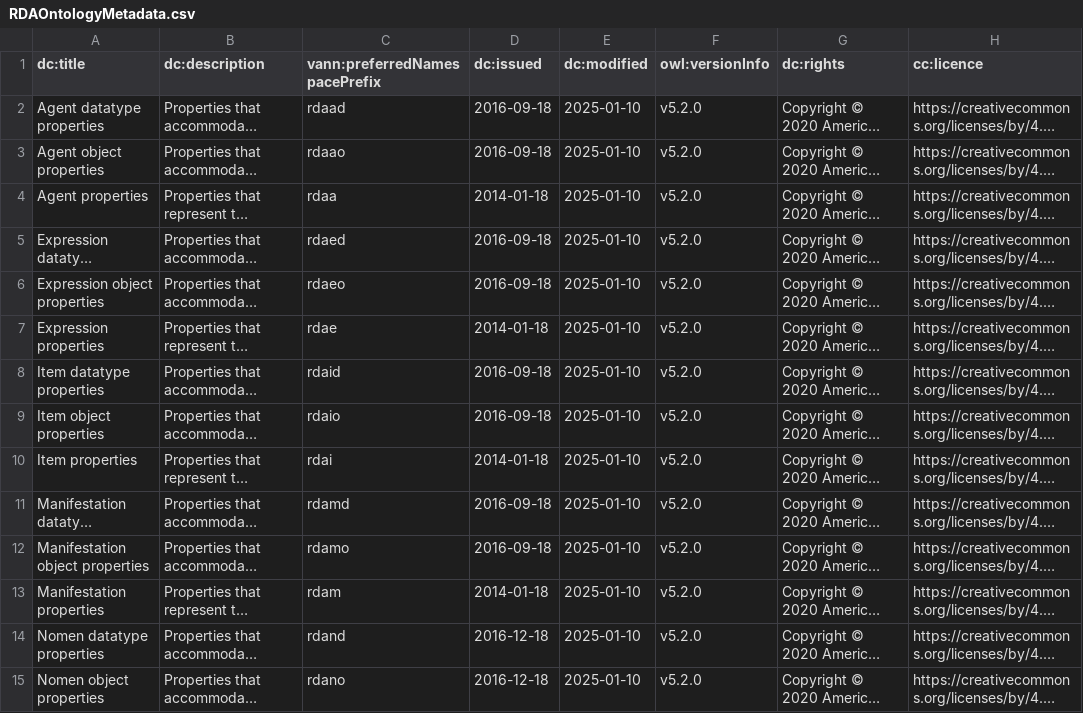
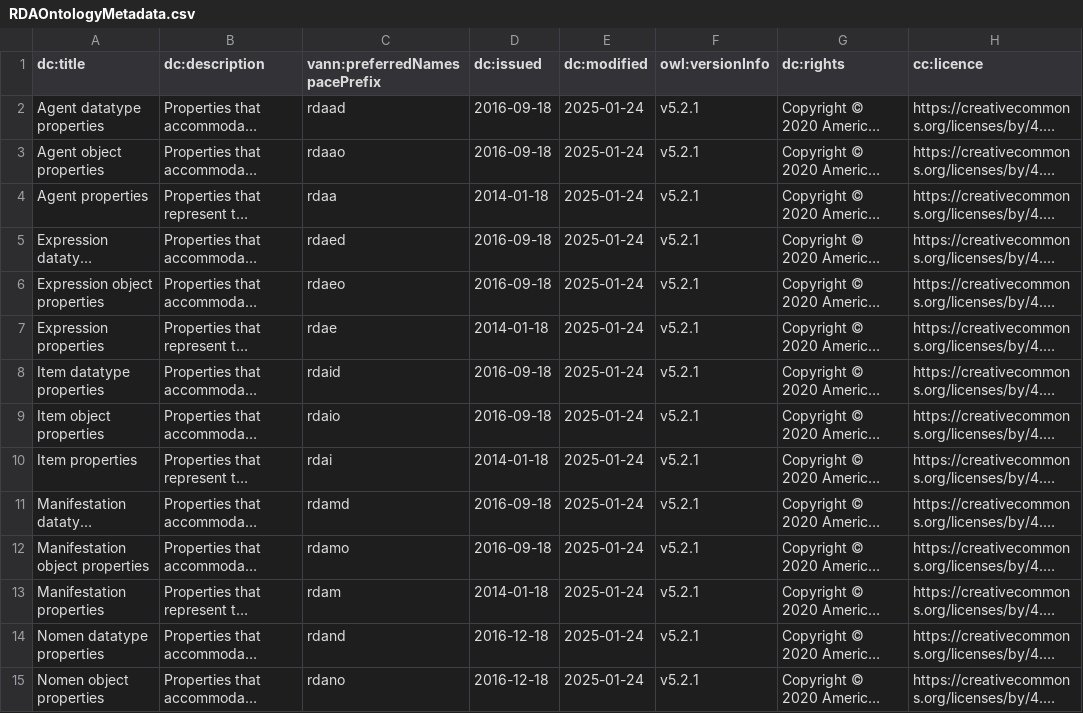
Before and after one commit to RDARegistry/RDA-Vocabularies, a CSV file: csv/RDAOntologyMetadata.csv, drawn as a sheet; only a part is shown; long unchanged cells end in …; the diff covers the shown part only; the diff names each change by its address in the sheet, - before the commit and + after, or states it on an @@ line.

Commit message:
v5.2.1

```diff
--- a/csv/RDAOntologyMetadata.csv
+++ b/csv/RDAOntologyMetadata.csv
-E2:E15 (dc:modified): 2025-01-10
+E2:E15 (dc:modified): 2025-01-24
-F2:F15 (owl:versionInfo): v5.2.0
+F2:F15 (owl:versionInfo): v5.2.1
```
Also changed, not shown: 164 edited cells elsewhere in this file.
